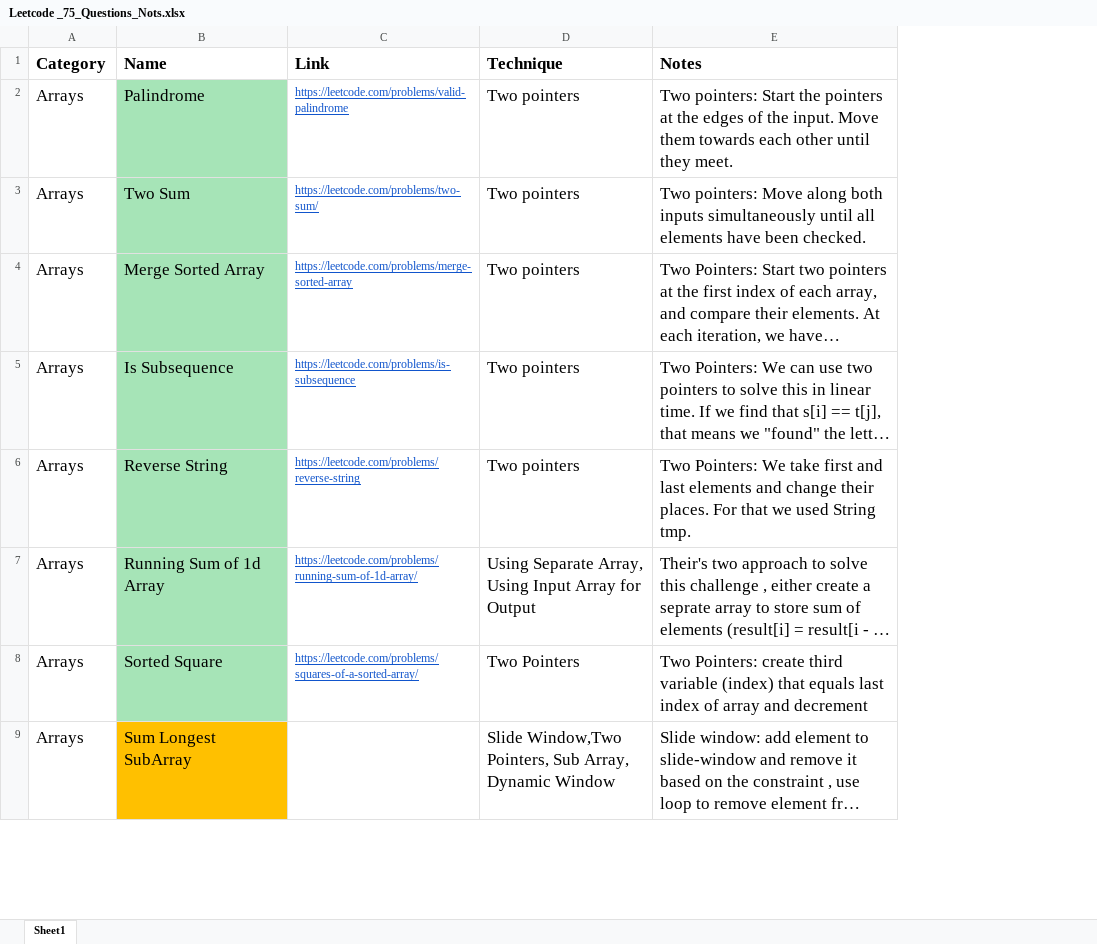
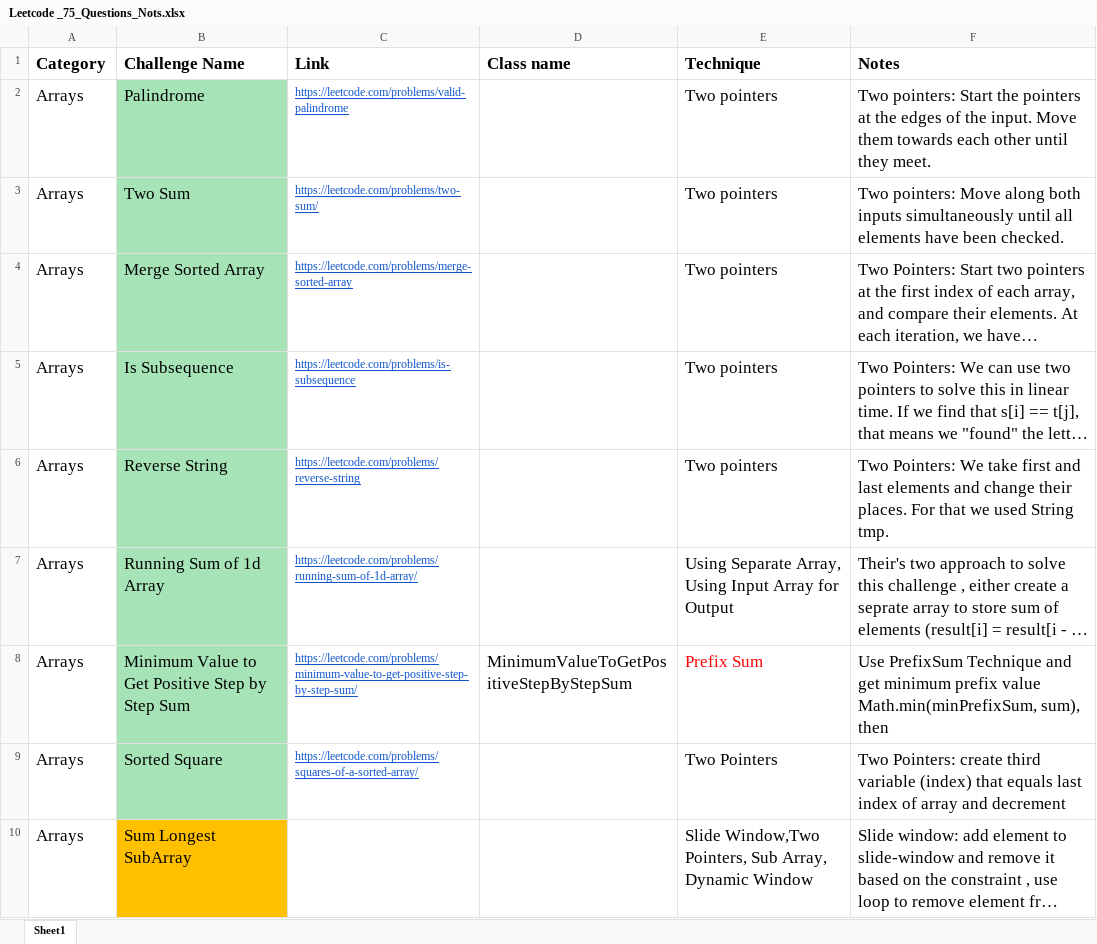
Before and after one commit to kamalhashi/leet-code, an Excel workbook: src/main/java/org/code/challenges/leetcode/Leetcode _75_Questions_Nots.xlsx, sheet Sheet1, drawn as a sheet; only a part is shown; long unchanged cells end in …; values as stored, in another font and other column widths than the file's, no borders; the diff names each change by its address in the sheet, - before the commit and + after, or states it on an @@ line.

Commit message:
1413. Minimum Value to Get Positive Step by Step Sum

```diff
--- a/src/main/java/org/code/challenges/leetcode/Leetcode _75_Questions_Nots.xlsx (sheet Sheet1)
+++ b/src/main/java/org/code/challenges/leetcode/Leetcode _75_Questions_Nots.xlsx (sheet Sheet1)
+column D (Class name), empty
-B1: Name
+B1: Challenge Name
+row 8: Arrays | Minimum Value to Get Positive Step by Step Sum | https://leetcode.com/problems/minimum-value-to-get-positive-step-by-step-sum/ | MinimumValueToGetPositiveStepByStepSum | Prefix Sum | Use PrefixSum Technique and get minimum prefix value Math.min(minPrefixSum, sum), then
```
Also changed, not shown: 1 other file.
